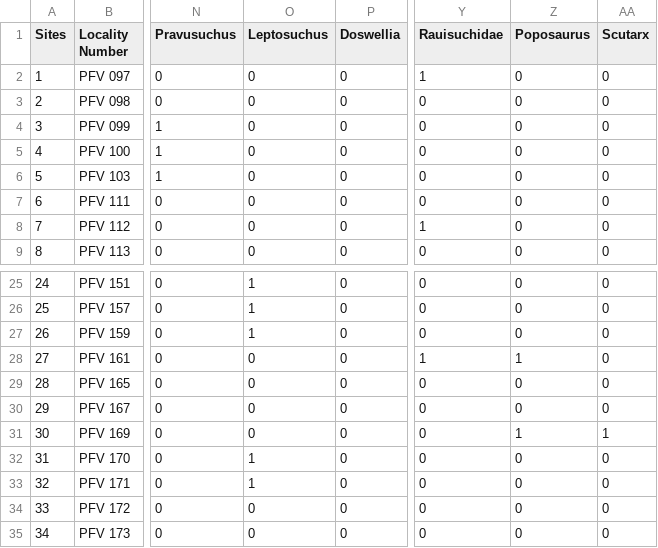
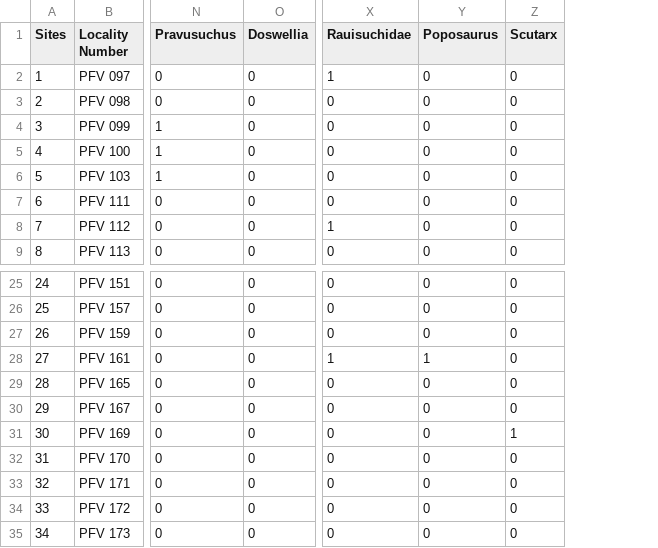
Before and after one commit to aapgar/Assessing-Ecological-Relationships-Among-Late-Triassic-Vertebrates-PEFO, a CSV file: Adamanian_NMDS_Fish.csv, drawn as a sheet; only a part is shown, gaps mark what is left out; removed rows and columns are numbered as before the commit, all else as after; the diff names each change by its address in the sheet, - before the commit and + after, or states it on an @@ line.

```diff
--- a/Adamanian_NMDS_Fish.csv
+++ b/Adamanian_NMDS_Fish.csv
-column O (Leptosuchus), rows 2-9: all 0; rows 25-35: 1 | 1 | 1 | 0 | 0 | 0 | 0 | 1 | 1 | 0 | 0
-Y31 (Poposaurus): 1
+Y31 (Poposaurus): 0
```
Also changed, not shown: Adamanian_NMDS_No Fish.csv, Adamanian_PAIRs.csv.
